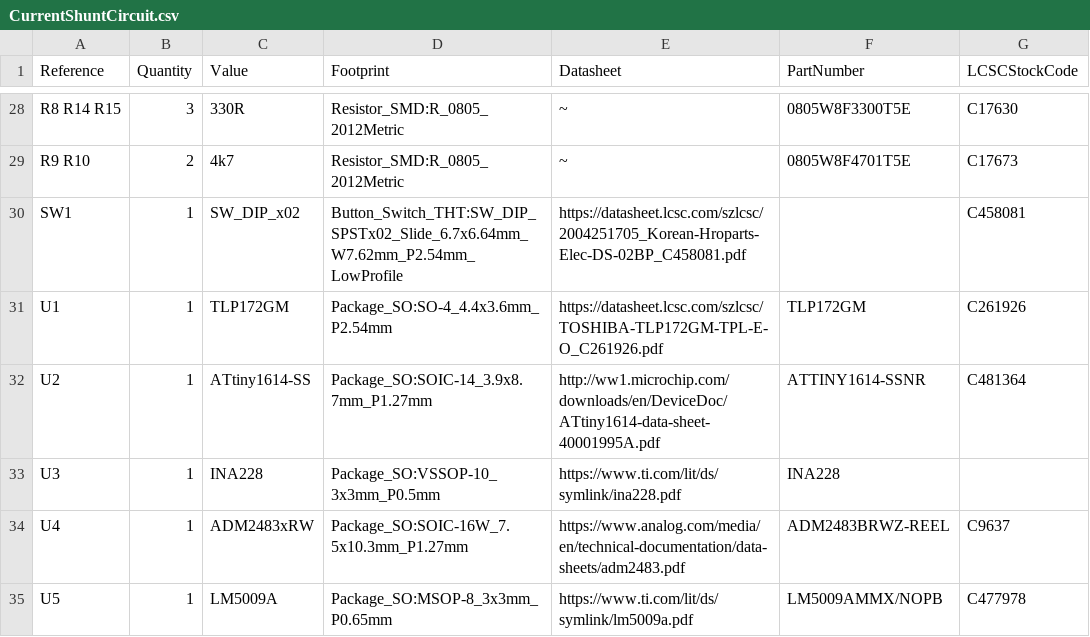
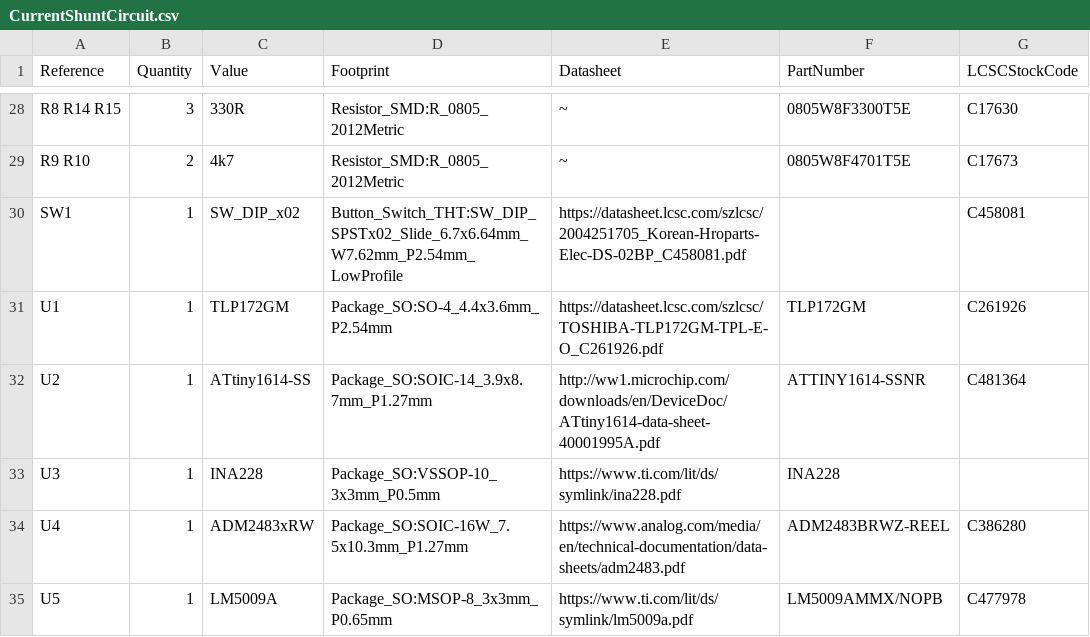
Before and after one commit to stuartpittaway/diyBMS-CurrentShunt, a CSV file: CurrentShuntCircuit/export/CurrentShuntCircuit.csv, drawn as a sheet; only a part is shown, gaps mark what is left out.

```diff
--- a/CurrentShuntCircuit/export/CurrentShuntCircuit.csv
+++ b/CurrentShuntCircuit/export/CurrentShuntCircuit.csv
@@ -33,3 +33,3 @@ U2 ,1,"ATtiny1614-SS","Package_SO:SOIC-14_3.9x8.7mm_P1.27mm","http://ww1.microch
 U3 ,1,"INA228","Package_SO:VSSOP-10_3x3mm_P0.5mm","https://www.ti.com/lit/ds/symlink/ina228.pdf","INA228",""
-U4 ,1,"ADM2483xRW","Package_SO:SOIC-16W_7.5x10.3mm_P1.27mm","https://www.analog.com/media/en/technical-documentation/data-sheets/adm2483.pdf","ADM2483BRWZ-REEL","C9637"
+U4 ,1,"ADM2483xRW","Package_SO:SOIC-16W_7.5x10.3mm_P1.27mm","https://www.analog.com/media/en/technical-documentation/data-sheets/adm2483.pdf","ADM2483BRWZ-REEL","C386280"
 U5 ,1,"LM5009A","Package_SO:MSOP-8_3x3mm_P0.65mm","https://www.ti.com/lit/ds/symlink/lm5009a.pdf","LM5009AMMX/NOPB","C477978"
```
Also changed, not shown: CurrentShuntCircuit/export/CurrentShuntCircuit-bom.csv, CurrentShuntCircuit/export/CurrentShuntCircuit_bom_jlc.csv, 18 other files.
